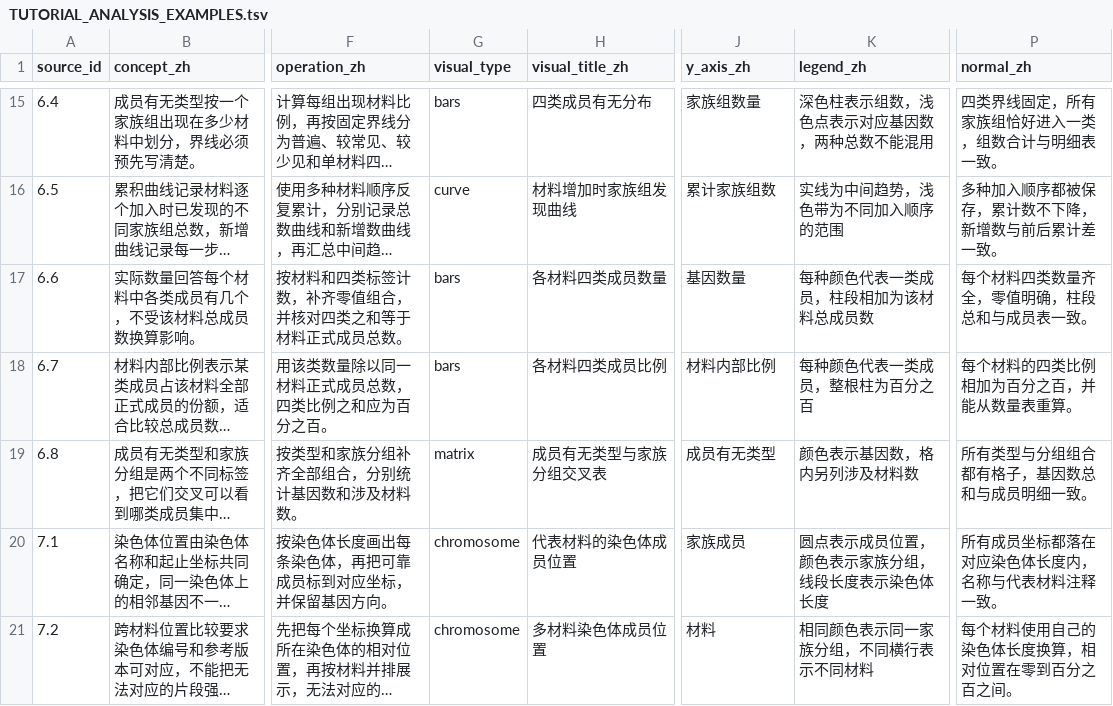
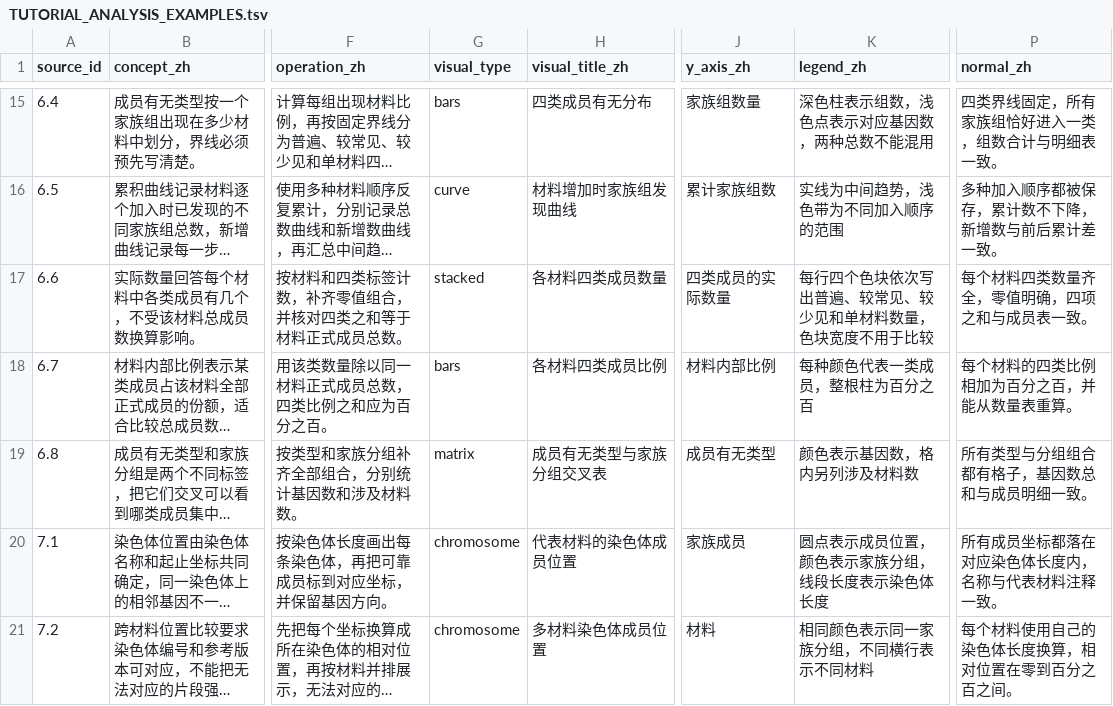
Before and after one commit to lianglunping/PanFamFlow, a TSV file: docs/TUTORIAL_ANALYSIS_EXAMPLES.tsv, drawn as a sheet; only a part is shown, gaps mark what is left out; long unchanged cells end in …; the diff covers the shown part only; the diff names each change by its address in the sheet, - before the commit and + after, or states it on an @@ line.

```diff
--- a/docs/TUTORIAL_ANALYSIS_EXAMPLES.tsv
+++ b/docs/TUTORIAL_ANALYSIS_EXAMPLES.tsv
-G17 (visual_type): bars
+G17 (visual_type): stacked
-J17 (y_axis_zh): 基因数量
+J17 (y_axis_zh): 四类成员的实际数量
-K17 (legend_zh): 每种颜色代表一类成员，柱段相加为该材料总成员数
+K17 (legend_zh): 每行四个色块依次写出普遍、较常见、较少见和单材料数量，色块宽度不用于比较
-P17 (normal_zh): 每个材料四类数量齐全，零值明确，柱段总和与成员表一致。
+P17 (normal_zh): 每个材料四类数量齐全，零值明确，四项之和与成员表一致。
```
Also changed, not shown: 105 edited cells elsewhere in this file, 4 other files.
